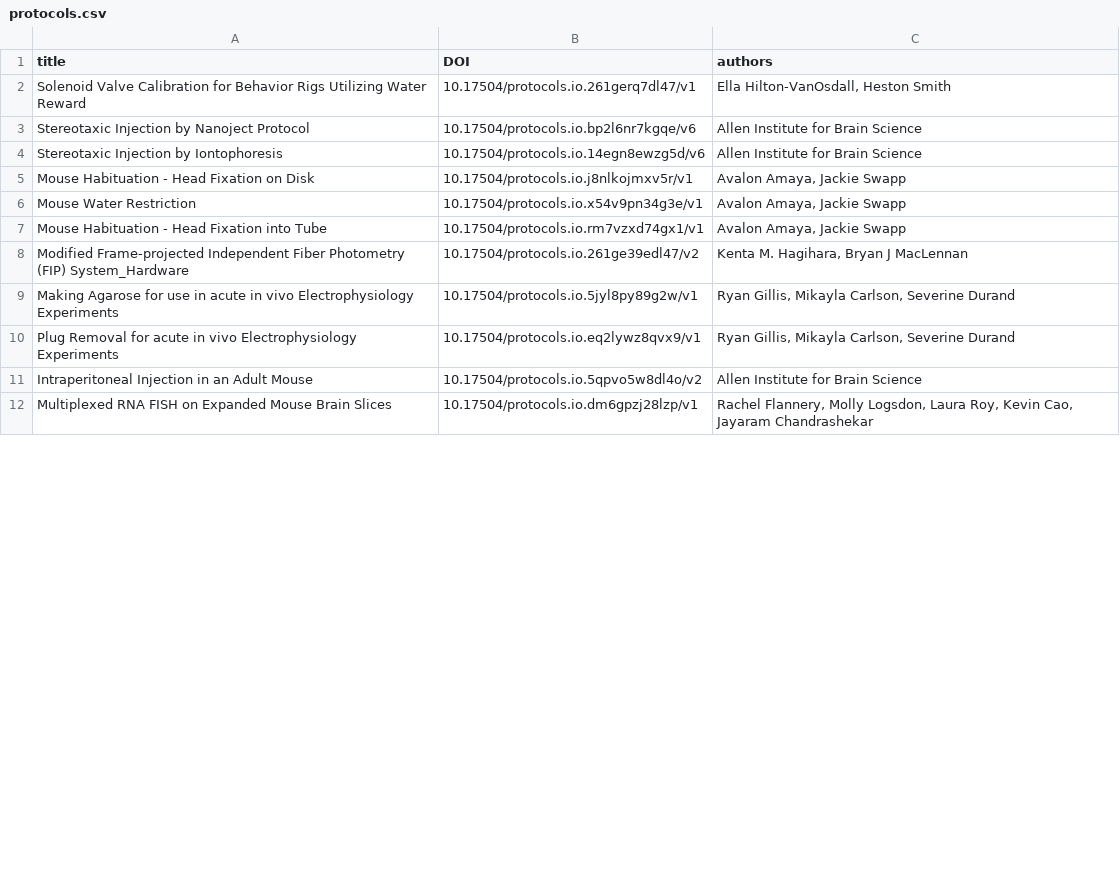
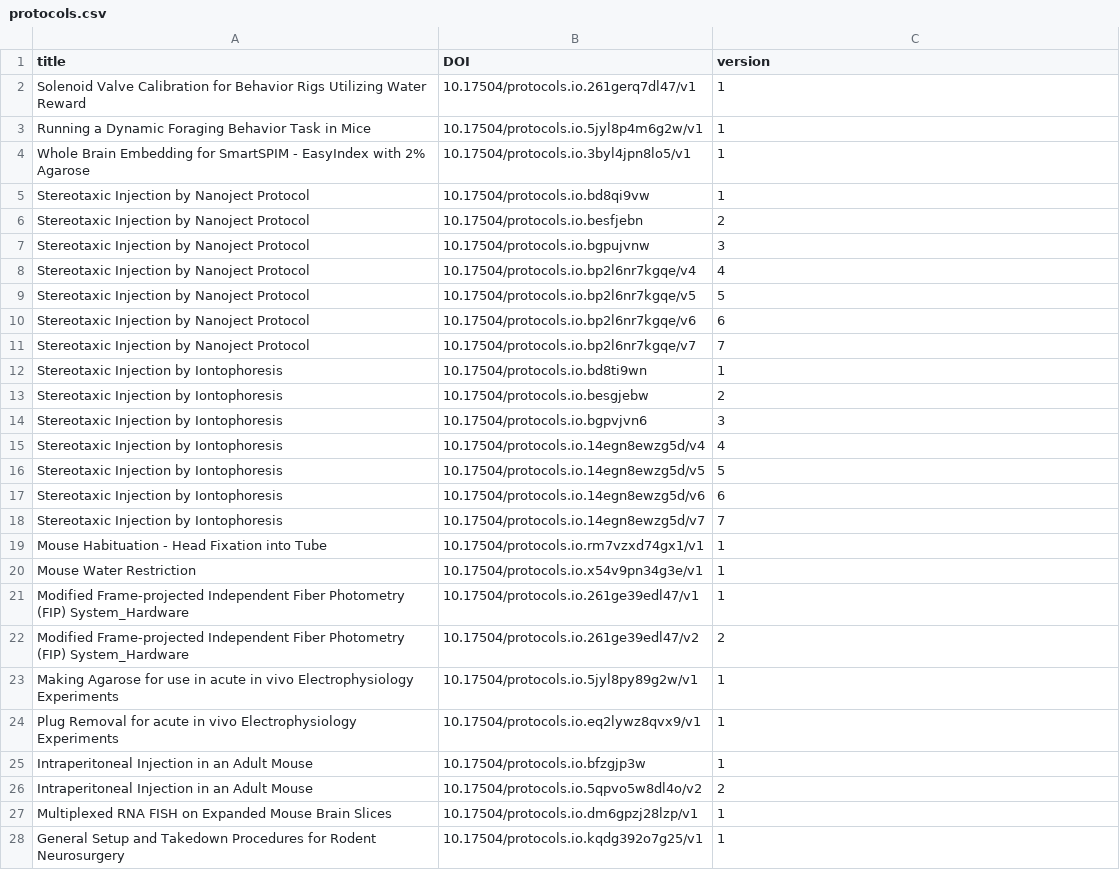
Before and after one commit to AllenNeuralDynamics/aind-data-schema-models, a CSV file: src/aind_data_schema_models/_generators/models/protocols.csv, drawn as a sheet; only a part is shown; the diff covers the shown part only.

Commit message:
refactor: remove authors, add version

```diff
--- a/src/aind_data_schema_models/_generators/models/protocols.csv
+++ b/src/aind_data_schema_models/_generators/models/protocols.csv
@@ -1,12 +1,28 @@
-title,DOI,authors
-Solenoid Valve Calibration for Behavior Rigs Utilizing Water Reward,10.17504/protocols.io.261gerq7dl47/v1,"Ella Hilton-VanOsdall, Heston Smith"
-Stereotaxic Injection by Nanoject Protocol,10.17504/protocols.io.bp2l6nr7kgqe/v6,Allen Institute for Brain Science
-Stereotaxic Injection by Iontophoresis,10.17504/protocols.io.14egn8ewzg5d/v6,Allen Institute for Brain Science
-Mouse Habituation - Head Fixation on Disk,10.17504/protocols.io.j8nlkojmxv5r/v1,"Avalon Amaya, Jackie Swapp"
-Mouse Water Restriction,10.17504/protocols.io.x54v9pn34g3e/v1,"Avalon Amaya, Jackie Swapp"
-Mouse Habituation - Head Fixation into Tube,10.17504/protocols.io.rm7vzxd74gx1/v1,"Avalon Amaya, Jackie Swapp"
-Modified Frame-projected  Independent Fiber  Photometry (FIP) System_Hardware,10.17504/protocols.io.261ge39edl47/v2,"Kenta M. Hagihara, Bryan J MacLennan"
-Making Agarose for use in acute in vivo Electrophysiology Experiments ,10.17504/protocols.io.5jyl8py89g2w/v1,"Ryan Gillis, Mikayla Carlson, Severine Durand"
-Plug Removal for acute in vivo Electrophysiology Experiments,10.17504/protocols.io.eq2lywz8qvx9/v1,"Ryan Gillis, Mikayla Carlson, Severine Durand"
-Intraperitoneal Injection in an Adult Mouse,10.17504/protocols.io.5qpvo5w8dl4o/v2,Allen Institute for Brain Science
-Multiplexed RNA FISH on Expanded Mouse Brain Slices,10.17504/protocols.io.dm6gpzj28lzp/v1,"Rachel Flannery, Molly Logsdon, Laura Roy, Kevin Cao, Jayaram Chandrashekar"
+title,DOI,version
+Solenoid Valve Calibration for Behavior Rigs Utilizing Water Reward,10.17504/protocols.io.261gerq7dl47/v1,1
+Running a Dynamic Foraging Behavior Task in Mice,10.17504/protocols.io.5jyl8p4m6g2w/v1,1
+Whole Brain Embedding for SmartSPIM - EasyIndex with 2% Agarose,10.17504/protocols.io.3byl4jpn8lo5/v1,1
+Stereotaxic Injection by Nanoject Protocol,10.17504/protocols.io.bd8qi9vw,1
+Stereotaxic Injection by Nanoject Protocol,10.17504/protocols.io.besfjebn,2
+Stereotaxic Injection by Nanoject Protocol,10.17504/protocols.io.bgpujvnw,3
+Stereotaxic Injection by Nanoject Protocol,10.17504/protocols.io.bp2l6nr7kgqe/v4,4
+Stereotaxic Injection by Nanoject Protocol,10.17504/protocols.io.bp2l6nr7kgqe/v5,5
+Stereotaxic Injection by Nanoject Protocol,10.17504/protocols.io.bp2l6nr7kgqe/v6,6
+Stereotaxic Injection by Nanoject Protocol,10.17504/protocols.io.bp2l6nr7kgqe/v7,7
+Stereotaxic Injection by Iontophoresis,10.17504/protocols.io.bd8ti9wn,1
+Stereotaxic Injection by Iontophoresis,10.17504/protocols.io.besgjebw,2
+Stereotaxic Injection by Iontophoresis,10.17504/protocols.io.bgpvjvn6,3
+Stereotaxic Injection by Iontophoresis,10.17504/protocols.io.14egn8ewzg5d/v4,4
+Stereotaxic Injection by Iontophoresis,10.17504/protocols.io.14egn8ewzg5d/v5,5
+Stereotaxic Injection by Iontophoresis,10.17504/protocols.io.14egn8ewzg5d/v6,6
+Stereotaxic Injection by Iontophoresis,10.17504/protocols.io.14egn8ewzg5d/v7,7
+Mouse Habituation - Head Fixation into Tube,10.17504/protocols.io.rm7vzxd74gx1/v1,1
+Mouse Water Restriction,10.17504/protocols.io.x54v9pn34g3e/v1,1
+Modified Frame-projected  Independent Fiber  Photometry (FIP) System_Hardware,10.17504/protocols.io.261ge39edl47/v1,1
+Modified Frame-projected  Independent Fiber  Photometry (FIP) System_Hardware,10.17504/protocols.io.261ge39edl47/v2,2
+Making Agarose for use in acute in vivo Electrophysiology Experiments ,10.17504/protocols.io.5jyl8py89g2w/v1,1
+Plug Removal for acute in vivo Electrophysiology Experiments,10.17504/protocols.io.eq2lywz8qvx9/v1,1
+Intraperitoneal Injection in an Adult Mouse,10.17504/protocols.io.bfzgjp3w,1
+Intraperitoneal Injection in an Adult Mouse,10.17504/protocols.io.5qpvo5w8dl4o/v2,2
+Multiplexed RNA FISH on Expanded Mouse Brain Slices,10.17504/protocols.io.dm6gpzj28lzp/v1,1
+General Setup and Takedown Procedures for Rodent Neurosurgery,10.17504/protocols.io.kqdg392o7g25/v1,1
```
Also changed, not shown: 13 added rows, 6 removed rows and 27 edited cells elsewhere in this file, 5 other files.
